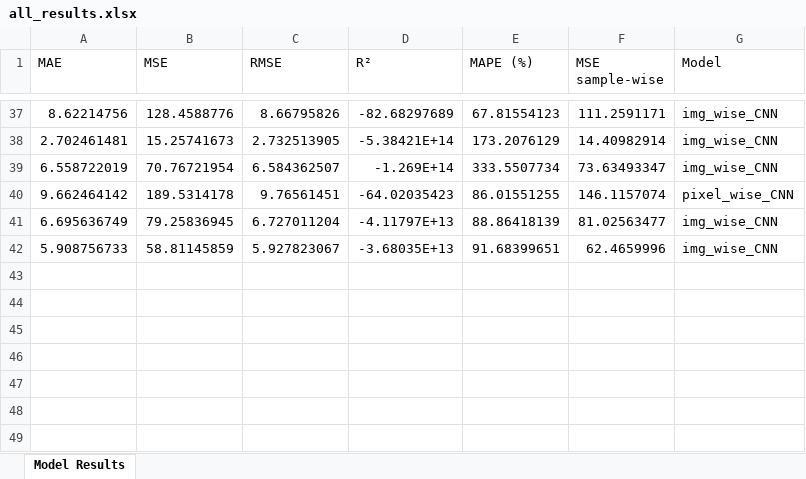
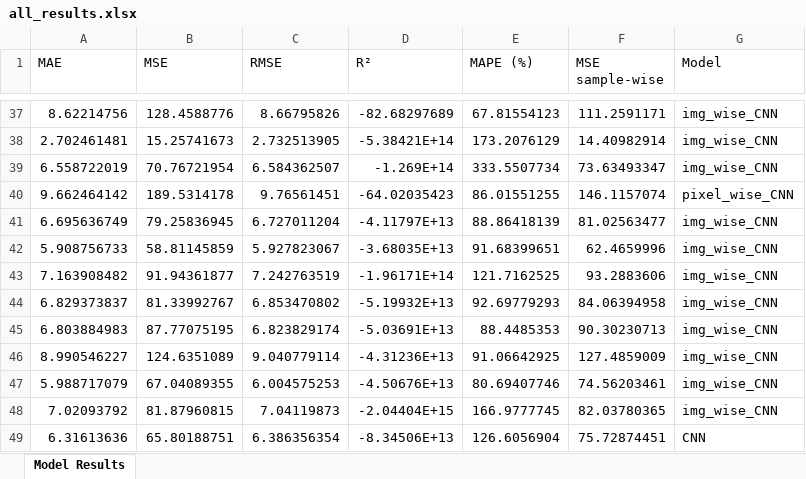
Before and after one commit to ruthparajo/cnn-river-temp-prediction, an Excel workbook: results/all_results.xlsx, sheet Model Results, drawn as a sheet; only a part is shown, gaps mark what is left out; values as stored, in another font and other column widths than the file's, no borders; the diff names each change by its address in the sheet, - before the commit and + after, or states it on an @@ line.

```diff
--- a/results/all_results.xlsx (sheet Model Results)
+++ b/results/all_results.xlsx (sheet Model Results)
+row 43: 7.163908482 | 91.94361877 | 7.242763519 | -1.96171E+14 | 121.7162525 | 93.2883606 | img_wise_CNN
+row 44: 6.829373837 | 81.33992767 | 6.853470802 | -5.19932E+13 | 92.69779293 | 84.06394958 | img_wise_CNN
+row 45: 6.803884983 | 87.77075195 | 6.823829174 | -5.03691E+13 | 88.4485353 | 90.30230713 | img_wise_CNN
+row 46: 8.990546227 | 124.6351089 | 9.040779114 | -4.31236E+13 | 91.06642925 | 127.4859009 | img_wise_CNN
+row 47: 5.988717079 | 67.04089355 | 6.004575253 | -4.50676E+13 | 80.69407746 | 74.56203461 | img_wise_CNN
+row 48: 7.02093792 | 81.87960815 | 7.04119873 | -2.04404E+15 | 166.9777745 | 82.03780365 | img_wise_CNN
+row 49: 6.31613636 | 65.80188751 | 6.386356354 | -8.34506E+13 | 126.6056904 | 75.72874451 | CNN
```
Also changed, not shown: results/CNN_results.xlsx, results/img_wise_CNN_results.xlsx, 7 other files.
